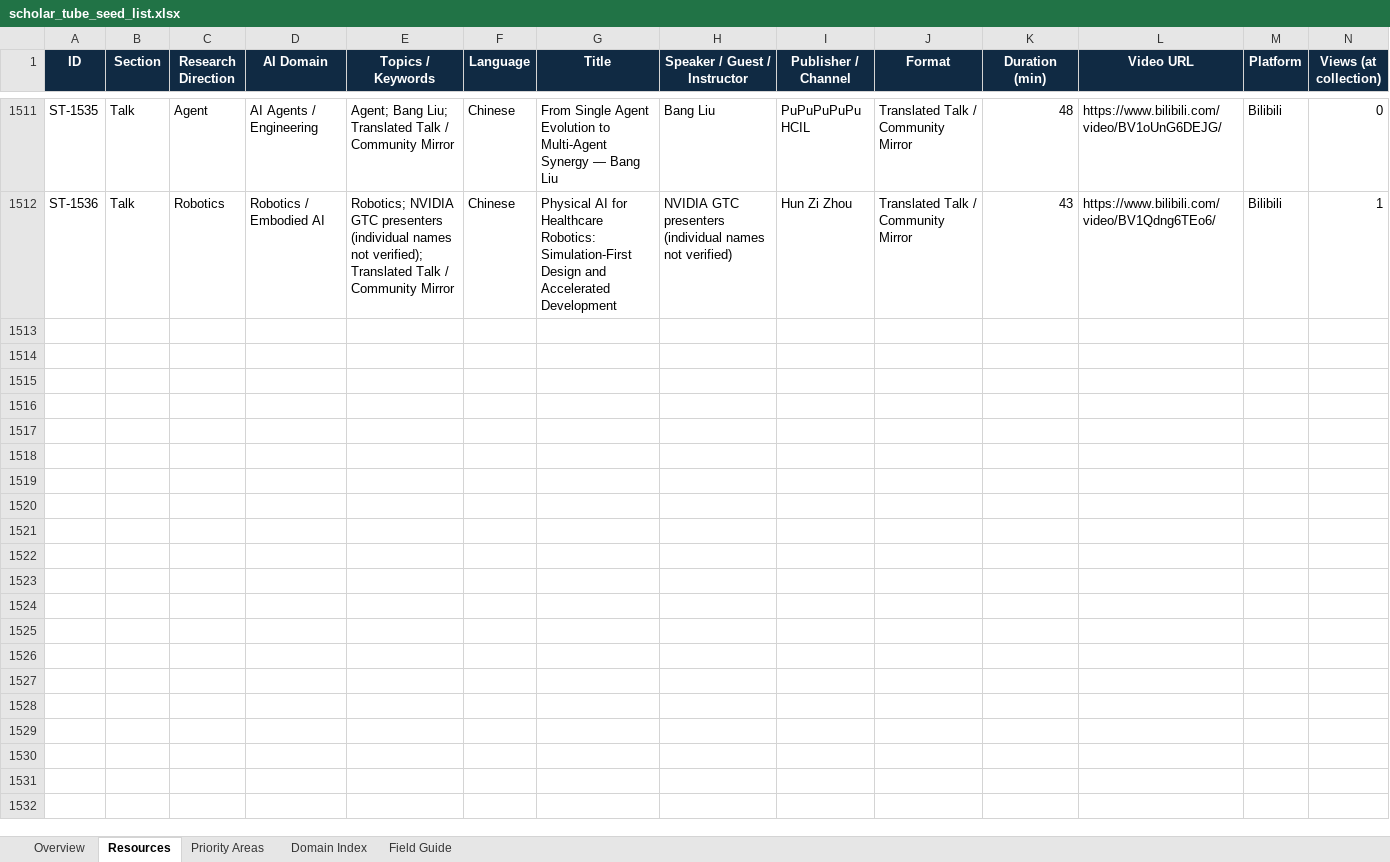
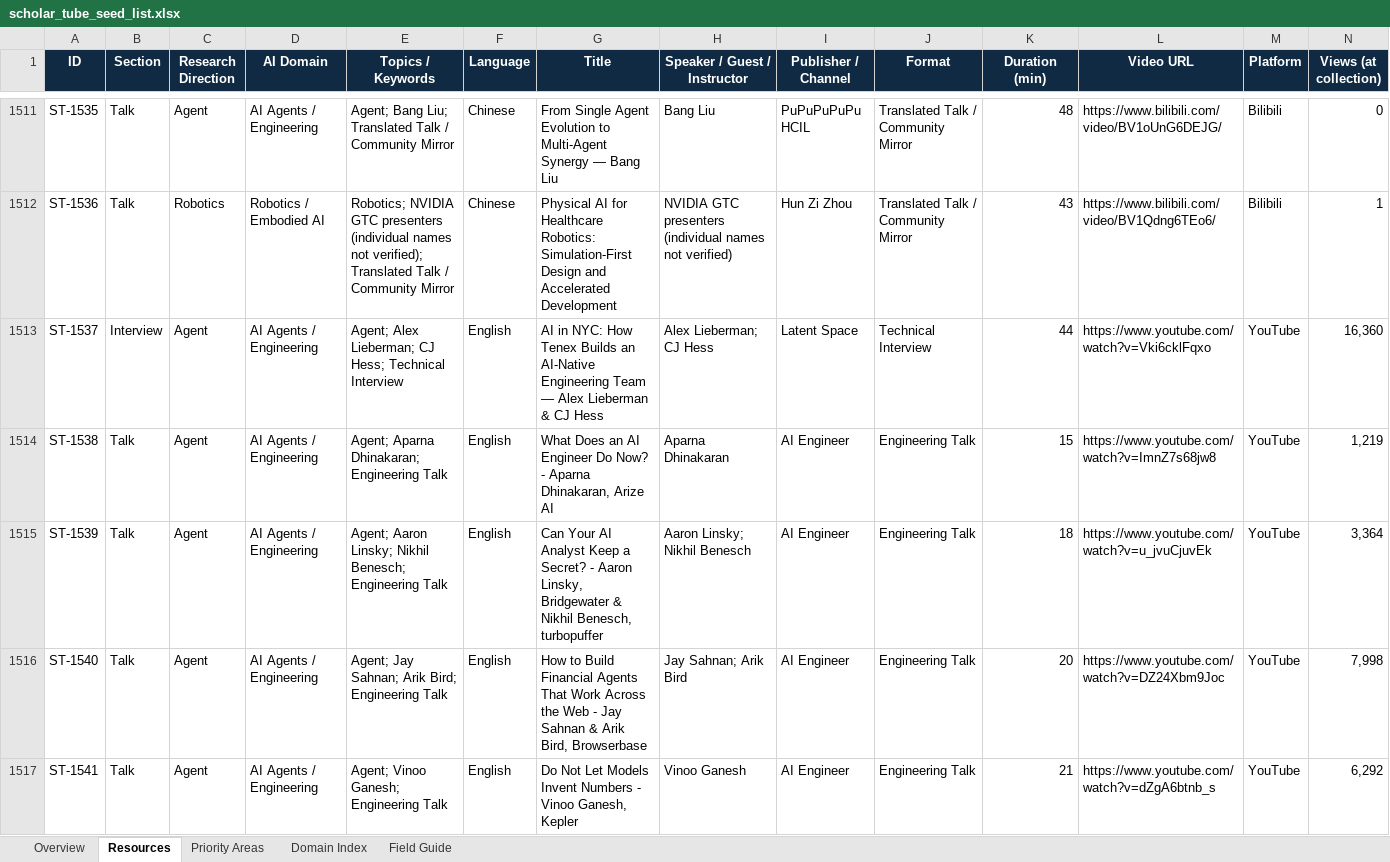
Before and after one commit to OpenEnvision/ScholarTube, an Excel workbook: data/scholar_tube_seed_list.xlsx, sheet Resources, drawn as a sheet; only a part is shown, gaps mark what is left out; values as stored, in another font and other column widths than the file's, no borders; conditional formats and table styles not drawn; rows hold the shown columns only; the diff covers the shown part only; the diff names each change by its address in the sheet, - before the commit and + after, or states it on an @@ line.

```diff
--- a/data/scholar_tube_seed_list.xlsx (sheet Resources)
+++ b/data/scholar_tube_seed_list.xlsx (sheet Resources)
+row 1513: ST-1537 | Interview | Agent | AI Agents / Engineering | Agent; Alex Lieberman; CJ Hess; Technical Interview | English | AI in NYC: How Tenex Builds an AI-Native Engineering Team — Alex Lieberman & CJ Hess | Alex Lieberman; CJ Hess | Latent Space | Technical Interview | 44 | https://www.youtube.com/watch?v=Vki6cklFqxo | YouTube | 16,360
+row 1514: ST-1538 | Talk | Agent | AI Agents / Engineering | Agent; Aparna Dhinakaran; Engineering Talk | English | What Does an AI Engineer Do Now? - Aparna Dhinakaran, Arize AI | Aparna Dhinakaran | AI Engineer | Engineering Talk | 15 | https://www.youtube.com/watch?v=ImnZ7s68jw8 | YouTube | 1,219
+row 1515: ST-1539 | Talk | Agent | AI Agents / Engineering | Agent; Aaron Linsky; Nikhil Benesch; Engineering Talk | English | Can Your AI Analyst Keep a Secret? - Aaron Linsky, Bridgewater & Nikhil Benesch, turbopuffer | Aaron Linsky; Nikhil Benesch | AI Engineer | Engineering Talk | 18 | https://www.youtube.com/watch?v=u_jvuCjuvEk | YouTube | 3,364
+row 1516: ST-1540 | Talk | Agent | AI Agents / Engineering | Agent; Jay Sahnan; Arik Bird; Engineering Talk | English | How to Build Financial Agents That Work Across the Web - Jay Sahnan & Arik Bird, Browserbase | Jay Sahnan; Arik Bird | AI Engineer | Engineering Talk | 20 | https://www.youtube.com/watch?v=DZ24Xbm9Joc | YouTube | 7,998
+row 1517: ST-1541 | Talk | Agent | AI Agents / Engineering | Agent; Vinoo Ganesh; Engineering Talk | English | Do Not Let Models Invent Numbers - Vinoo Ganesh, Kepler | Vinoo Ganesh | AI Engineer | Engineering Talk | 21 | https://www.youtube.com/watch?v=dZgA6btnb_s | YouTube | 6,292
```
Also changed, not shown: 17 added rows elsewhere in this sheet, sheet Overview, sheet Priority Areas, sheet Domain Index, sheet Field Guide, formulas that keep their value, 10 other files.
